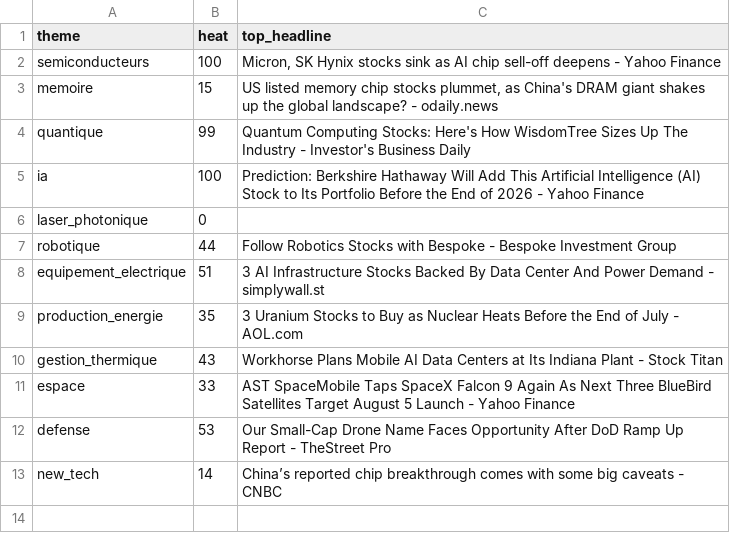
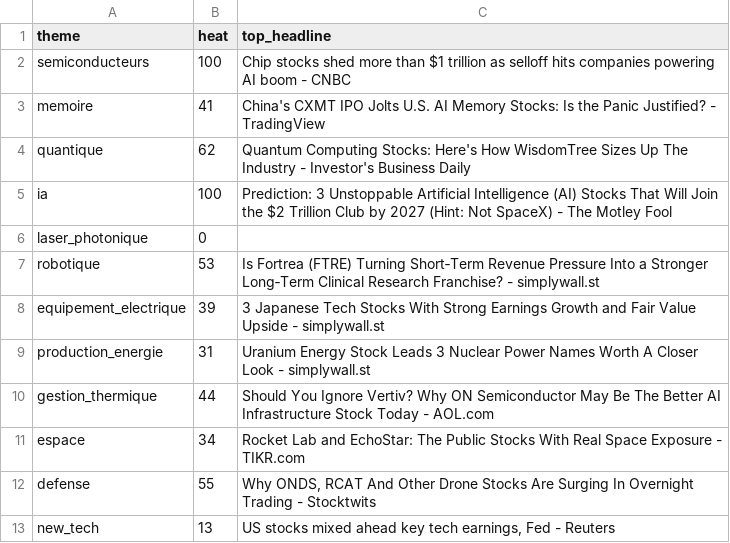
Before and after one commit to ArnaudVarela/TradingScan, a CSV file: dashboard/public/sector_heat.csv, drawn as a sheet.

```diff
--- a/dashboard/public/sector_heat.csv
+++ b/dashboard/public/sector_heat.csv
@@ -1,13 +1,13 @@
 theme,heat,top_headline
-semiconducteurs,100,"Micron, SK Hynix stocks sink as AI chip sell-off deepens - Yahoo Finance"
-memoire,15,"US listed memory chip stocks plummet, as China's DRAM giant shakes up the global landscape? - odaily.news"
-quantique,99,Quantum Computing Stocks: Here's How WisdomTree Sizes Up The Industry - Investor's Business Daily
-ia,100,Prediction: Berkshire Hathaway Will Add This Artificial Intelligence (AI) Stock to Its Portfolio Before the End of 2026 - Yahoo Finance
+semiconducteurs,100,Chip stocks shed more than $1 trillion as selloff hits companies powering AI boom - CNBC
+memoire,41,China's CXMT IPO Jolts U.S. AI Memory Stocks: Is the Panic Justified? - TradingView
+quantique,62,Quantum Computing Stocks: Here's How WisdomTree Sizes Up The Industry - Investor's Business Daily
+ia,100,Prediction: 3 Unstoppable Artificial Intelligence (AI) Stocks That Will Join the $2 Trillion Club by 2027 (Hint: Not SpaceX) - The Motley Fool
 laser_photonique,0,
-robotique,44,Follow Robotics Stocks with Bespoke - Bespoke Investment Group
-equipement_electrique,51,3 AI Infrastructure Stocks Backed By Data Center And Power Demand - simplywall.st
-production_energie,35,3 Uranium Stocks to Buy as Nuclear Heats Before the End of July - AOL.com
-gestion_thermique,43,Workhorse Plans Mobile AI Data Centers at Its Indiana Plant - Stock Titan
-espace,33,AST SpaceMobile Taps SpaceX Falcon 9 Again As Next Three BlueBird Satellites Target August 5 Launch - Yahoo Finance
-defense,53,Our Small-Cap Drone Name Faces Opportunity After DoD Ramp Up Report - TheStreet Pro
-new_tech,14,China’s reported chip breakthrough comes with some big caveats - CNBC
+robotique,53,Is Fortrea (FTRE) Turning Short‑Term Revenue Pressure Into a Stronger Long‑Term Clinical Research Franchise? - simplywall.st
+equipement_electrique,39,3 Japanese Tech Stocks With Strong Earnings Growth and Fair Value Upside - simplywall.st
+production_energie,31,Uranium Energy Stock Leads 3 Nuclear Power Names Worth A Closer Look - simplywall.st
+gestion_thermique,44,Should You Ignore Vertiv? Why ON Semiconductor May Be The Better AI Infrastructure Stock Today - AOL.com
+espace,34,Rocket Lab and EchoStar: The Public Stocks With Real Space Exposure - TIKR.com
+defense,55,"Why ONDS, RCAT And Other Drone Stocks Are Surging In Overnight Trading - Stocktwits"
+new_tech,13,"US stocks mixed ahead key tech earnings, Fed - Reuters"
```
Also changed, not shown: dashboard/public/sector_heat_gics.csv, dashboard/public/sector_perf.csv, 2 other files.
